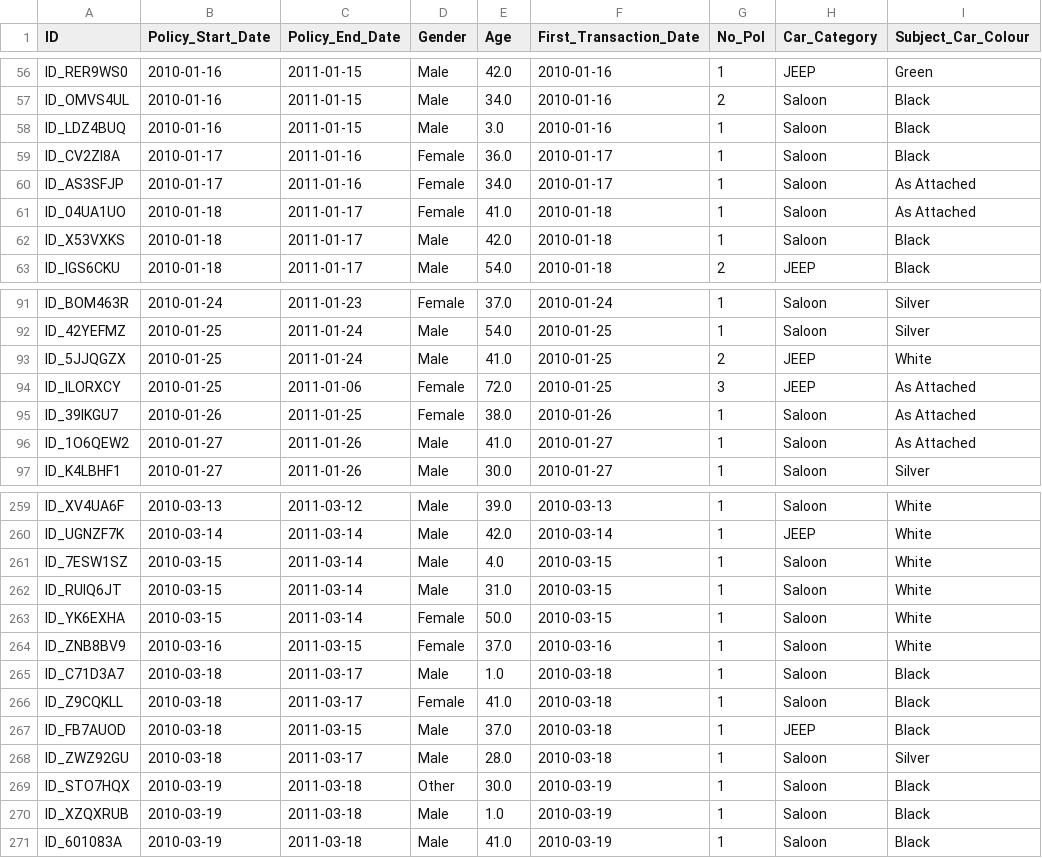
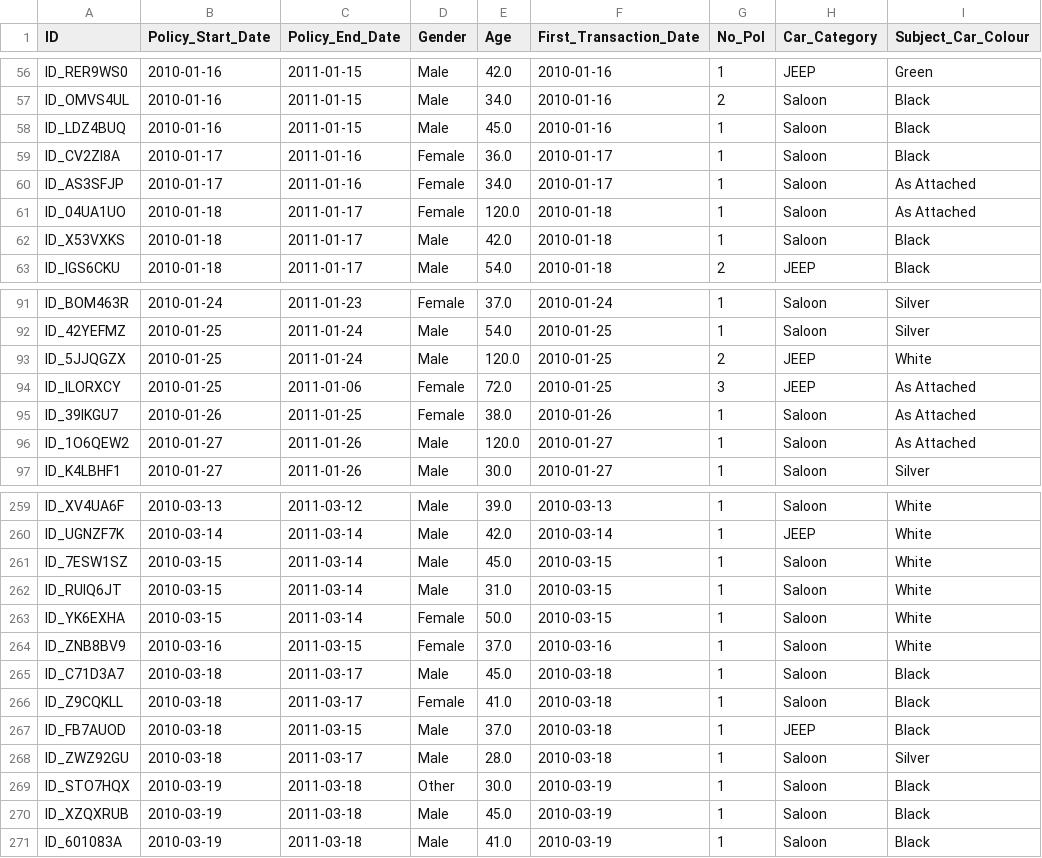
Before and after one commit to The-DigitalAcademy/claim_vision, a CSV file: data/backfilled_test.csv, drawn as a sheet; only a part is shown, gaps mark what is left out; the diff covers the shown part only; the diff names each change by its address in the sheet, - before the commit and + after, or states it on an @@ line.

```diff
--- a/data/backfilled_test.csv
+++ b/data/backfilled_test.csv
-E58 (Age): 3.0
+E58 (Age): 45.0
-E61 (Age): 41.0
+E61 (Age): 120.0
-E93 (Age): 41.0
+E93 (Age): 120.0
-E96 (Age): 41.0
+E96 (Age): 120.0
-E261 (Age): 4.0
+E261 (Age): 45.0
-E265 (Age): 1.0
+E265 (Age): 45.0
-E270 (Age): 1.0
+E270 (Age): 45.0
```
Also changed, not shown: 80 edited cells elsewhere in this file, 4 other files.
